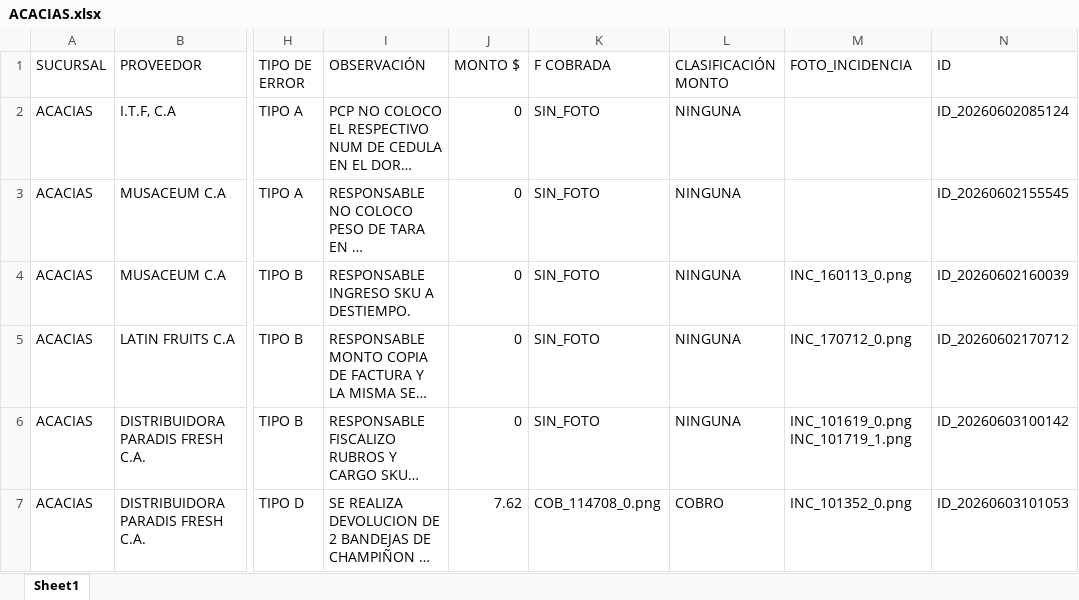
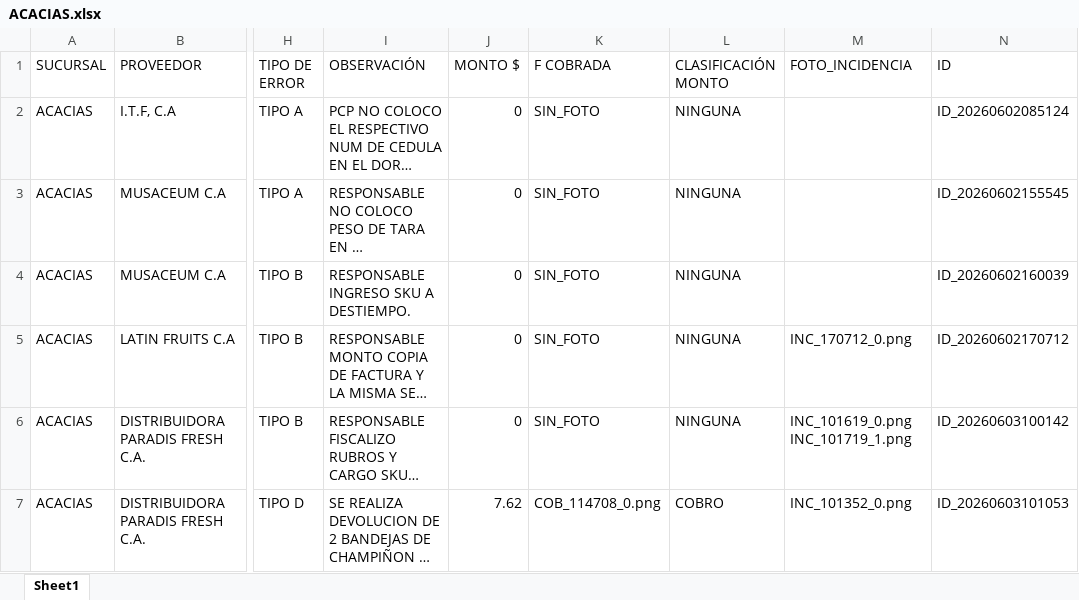
Before and after one commit to monitoreocmi/FISCALIZACION, an Excel workbook: cuadros/JUNIO/ACACIAS.xlsx, sheet Sheet1, drawn as a sheet; only a part is shown, gaps mark what is left out; long unchanged cells end in …; values as stored, in another font and other column widths than the file's, no borders; the diff names each change by its address in the sheet, - before the commit and + after, or states it on an @@ line.

```diff
--- a/cuadros/JUNIO/ACACIAS.xlsx (sheet Sheet1)
+++ b/cuadros/JUNIO/ACACIAS.xlsx (sheet Sheet1)
-M4 (FOTO_INCIDENCIA): INC_160113_0.png
+M4 (FOTO_INCIDENCIA): (empty)
```
Also changed, not shown: 1 other file.
